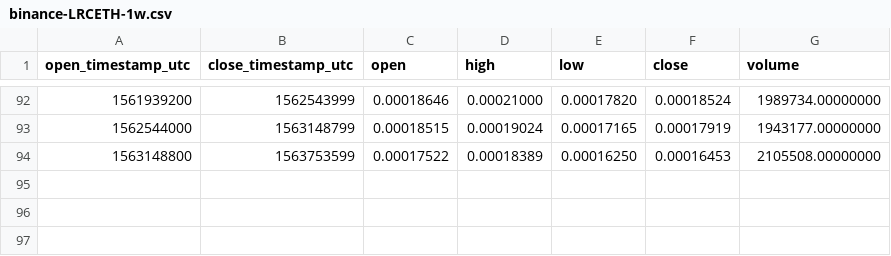
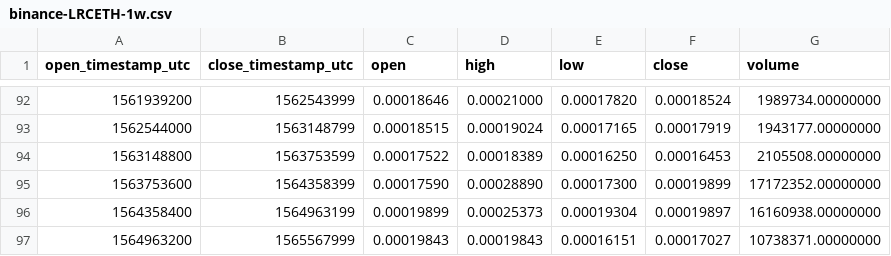
Before and after one commit to cryptobigbro/binance-LRCETH, a CSV file: binance-LRCETH-1w.csv, drawn as a sheet; only a part is shown, gaps mark what is left out; the diff names each change by its address in the sheet, - before the commit and + after, or states it on an @@ line.

```diff
--- a/binance-LRCETH-1w.csv
+++ b/binance-LRCETH-1w.csv
+row 95: 1563753600 | 1564358399 | 0.00017590 | 0.00028890 | 0.00017300 | 0.00019899 | 17172352.00000000
+row 96: 1564358400 | 1564963199 | 0.00019899 | 0.00025373 | 0.00019304 | 0.00019897 | 16160938.00000000
+row 97: 1564963200 | 1565567999 | 0.00019843 | 0.00019843 | 0.00016151 | 0.00017027 | 10738371.00000000
```
Also changed, not shown: binance-LRCETH-1M.csv, binance-LRCETH-1d.csv, 1 other file.
